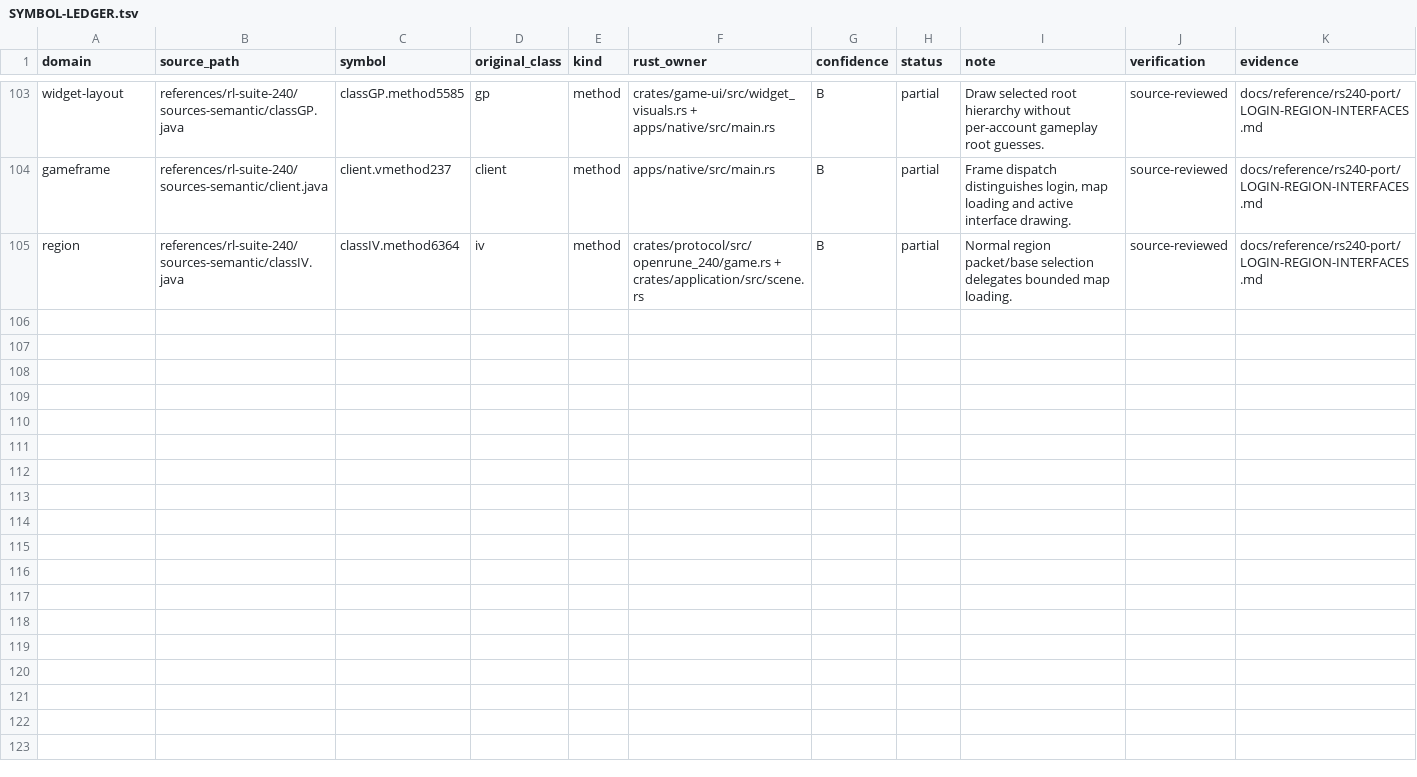
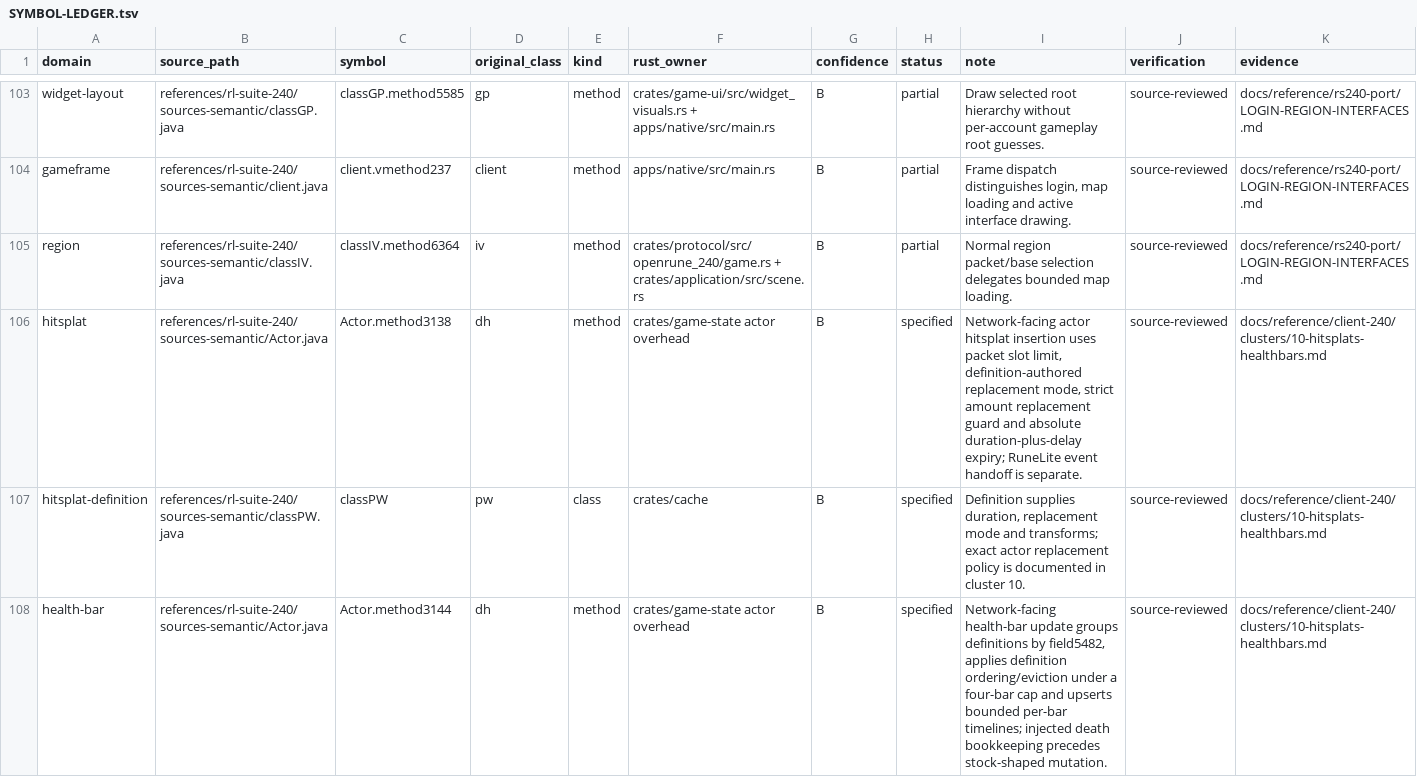
Before and after one commit to Neosback/rustclient, a TSV file: docs/reference/rs240-port/SYMBOL-LEDGER.tsv, drawn as a sheet; only a part is shown, gaps mark what is left out; rows hold the shown columns only; the diff covers the shown part only; the diff names each change by its address in the sheet, - before the commit and + after, or states it on an @@ line.

Commit message:
Record exact hitsplat and health bar runtime

```diff
--- a/docs/reference/rs240-port/SYMBOL-LEDGER.tsv
+++ b/docs/reference/rs240-port/SYMBOL-LEDGER.tsv
+row 106: hitsplat | references/rl-suite-240/sources-semantic/Actor.java | Actor.method3138 | dh | method | crates/game-state actor overhead | B | specified | Network-facing actor hitsplat insertion uses packet slot limit, definition-authored replacement mode, strict amount replacement guard and absolute duration-plus-delay expiry; RuneLite event handoff is separate. | source-reviewed | docs/reference/client-240/clusters/10-hitsplats-healthbars.md
+row 107: hitsplat-definition | references/rl-suite-240/sources-semantic/classPW.java | classPW | pw | class | crates/cache | B | specified | Definition supplies duration, replacement mode and transforms; exact actor replacement policy is documented in cluster 10. | source-reviewed | docs/reference/client-240/clusters/10-hitsplats-healthbars.md
+row 108: health-bar | references/rl-suite-240/sources-semantic/Actor.java | Actor.method3144 | dh | method | crates/game-state actor overhead | B | specified | Network-facing health-bar update groups definitions by field5482, applies definition ordering/eviction under a four-bar cap and upserts bounded per-bar timelines; injected death bookkeeping precedes stock-shaped mutation. | source-reviewed | docs/reference/client-240/clusters/10-hitsplats-healthbars.md
```
Also changed, not shown: 3 added rows and 1 edited cell elsewhere in this file.
